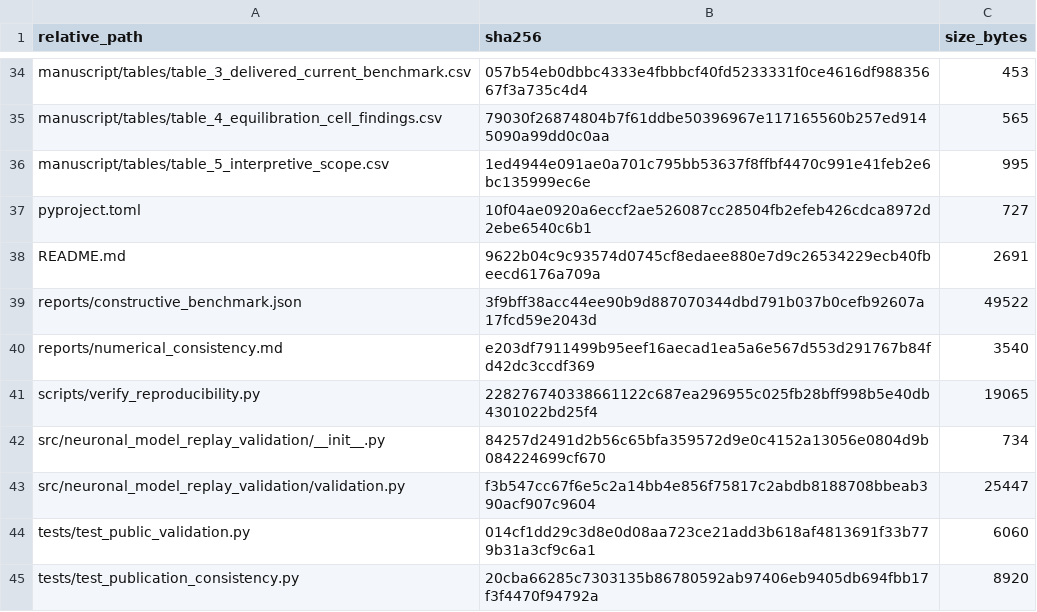
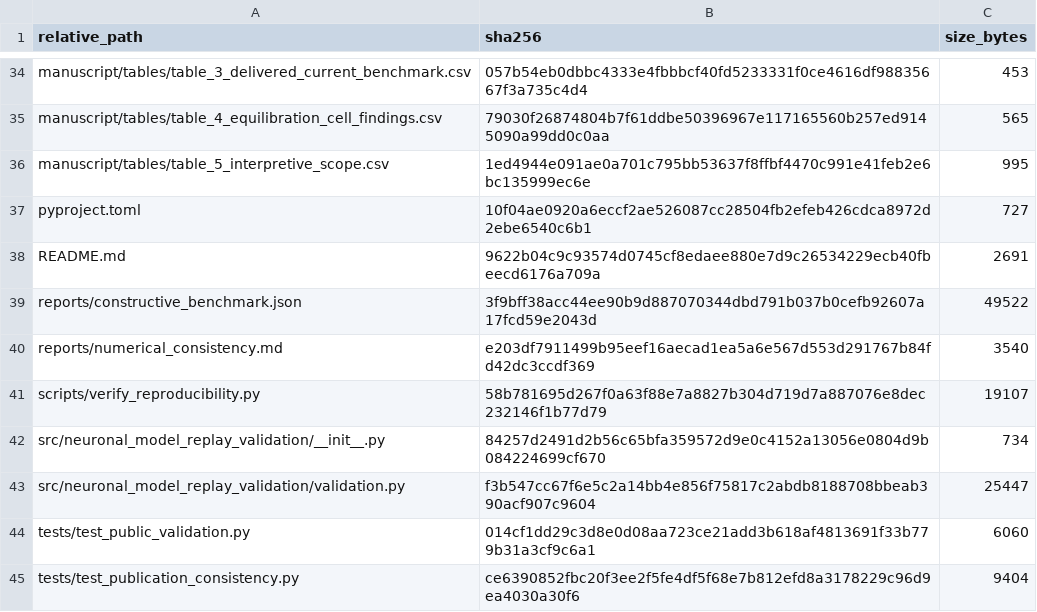
Before and after one commit to blakepi/neuronal-model-replay-validation, a CSV file: PUBLIC_RELEASE_SHA256.csv, drawn as a sheet; only a part is shown, gaps mark what is left out.

```diff
--- a/PUBLIC_RELEASE_SHA256.csv
+++ b/PUBLIC_RELEASE_SHA256.csv
@@ -40,3 +40,3 @@ reports/constructive_benchmark.json,3f9bff38acc44ee90b9d887070344dbd791b037b0cef
 reports/numerical_consistency.md,e203df7911499b95eef16aecad1ea5a6e567d553d291767b84fd42dc3ccdf369,3540
-scripts/verify_reproducibility.py,228276740338661122c687ea296955c025fb28bff998b5e40db4301022bd25f4,19065
+scripts/verify_reproducibility.py,58b781695d267f0a63f88e7a8827b304d719d7a887076e8dec232146f1b77d79,19107
 src/neuronal_model_replay_validation/__init__.py,84257d2491d2b56c65bfa359572d9e0c4152a13056e0804d9b084224699cf670,734
@@ -44,2 +44,2 @@ src/neuronal_model_replay_validation/validation.py,f3b547cc67f6e5c2a14bb4e856f75
 tests/test_public_validation.py,014cf1dd29c3d8e0d08aa723ce21add3b618af4813691f33b779b31a3cf9c6a1,6060
-tests/test_publication_consistency.py,20cba66285c7303135b86780592ab97406eb9405db694fbb17f3f4470f94792a,8920
+tests/test_publication_consistency.py,ce6390852fbc20f3ee2f5fe4df5f68e7b812efd8a3178229c96d9ea4030a30f6,9404
```
Also changed, not shown: 2 other files.
